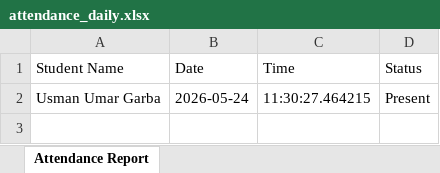
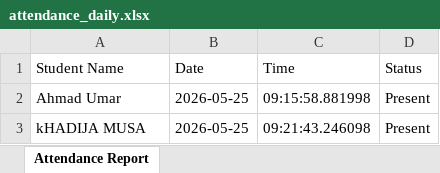
Before and after one commit to Ugarba202/smart_attendance-system, an Excel workbook: exports/attendance_daily.xlsx, sheet Attendance Report, drawn as a sheet; values as stored, in another font and other column widths than the file's, no borders; removed rows and columns are numbered as before the commit, all else as after; the diff names each change by its address in the sheet, - before the commit and + after, or states it on an @@ line.

Commit message:
chore: save attendance exports

```diff
--- a/exports/attendance_daily.xlsx (sheet Attendance Report)
+++ b/exports/attendance_daily.xlsx (sheet Attendance Report)
-row 2: Usman Umar Garba | 2026-05-24 | 11:30:27.464215 | Present
+row 2: Ahmad Umar | 2026-05-25 | 09:15:58.881998 | Present
+row 3: kHADIJA MUSA | 2026-05-25 | 09:21:43.246098 | Present
```
